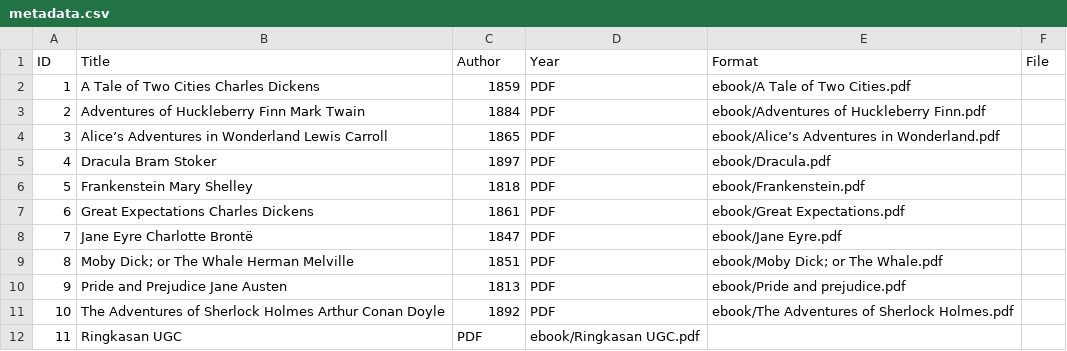
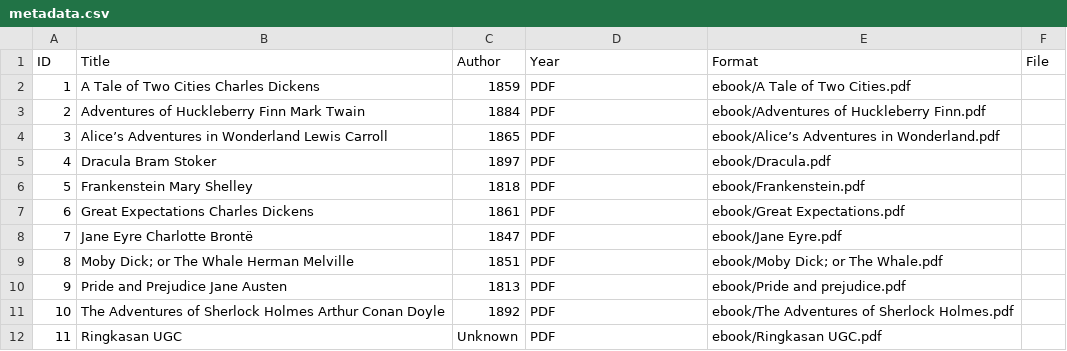
Before and after one commit to ryn0-0/perpustakaandigital, a CSV file: metadata/metadata.csv, drawn as a sheet; the diff names each change by its address in the sheet, - before the commit and + after, or states it on an @@ line.

Commit message:
Fix formatting issues in metadata.csv

```diff
--- a/metadata/metadata.csv
+++ b/metadata/metadata.csv
-C12 (Author): PDF
+C12 (Author): Unknown
-D12 (Year): ebook/Ringkasan UGC.pdf
+D12 (Year): PDF
-E12 (Format): (empty)
+E12 (Format): ebook/Ringkasan UGC.pdf
```
